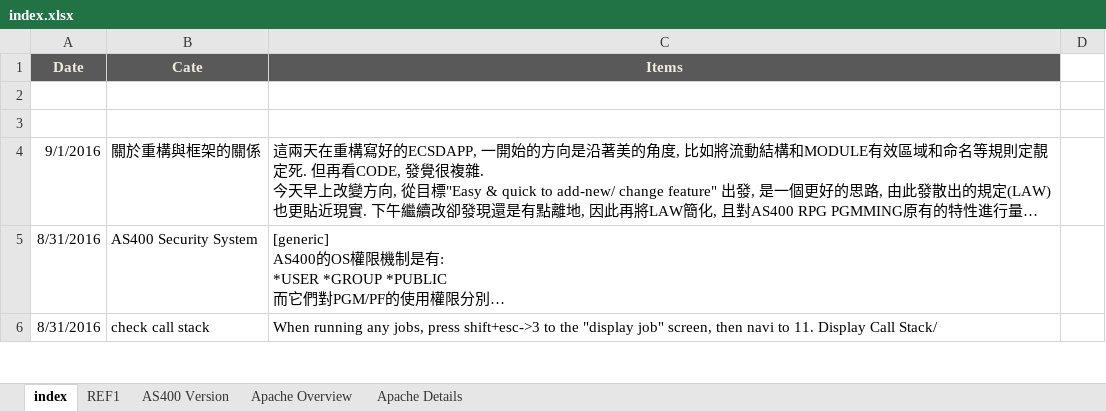
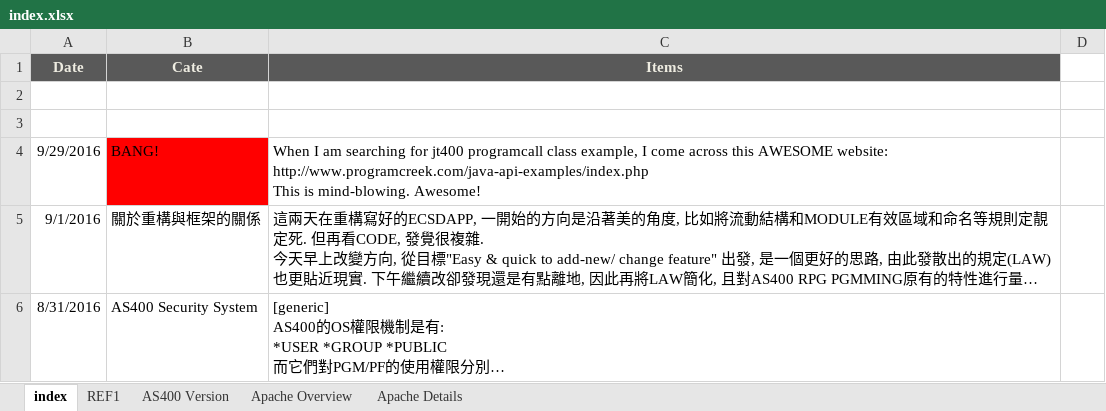
Before and after one commit to mylesieong/code_library, an Excel workbook: index.xlsx, sheet index, drawn as a sheet; only a part is shown; the shorter side is filled out with more unchanged rows; long unchanged cells end in …; values as stored, in another font and other column widths than the file's, no borders; charts and pictures not drawn; ↵ is a line break in a cell; the diff names each change by its address in the sheet, - before the commit and + after, or states it on an @@ line.

Commit message:
add an awesome java code sample source library

```diff
--- a/index.xlsx (sheet index)
+++ b/index.xlsx (sheet index)
+row 4: 9/29/2016 | BANG! | When I am searching for jt400 programcall class example, I come across this AWESOME website: ↵ http://www.programcreek.com/java-api-examples/index.php ↵ This is mind-blowing. Awesome!
```
Also changed, not shown: charts or pictures.
